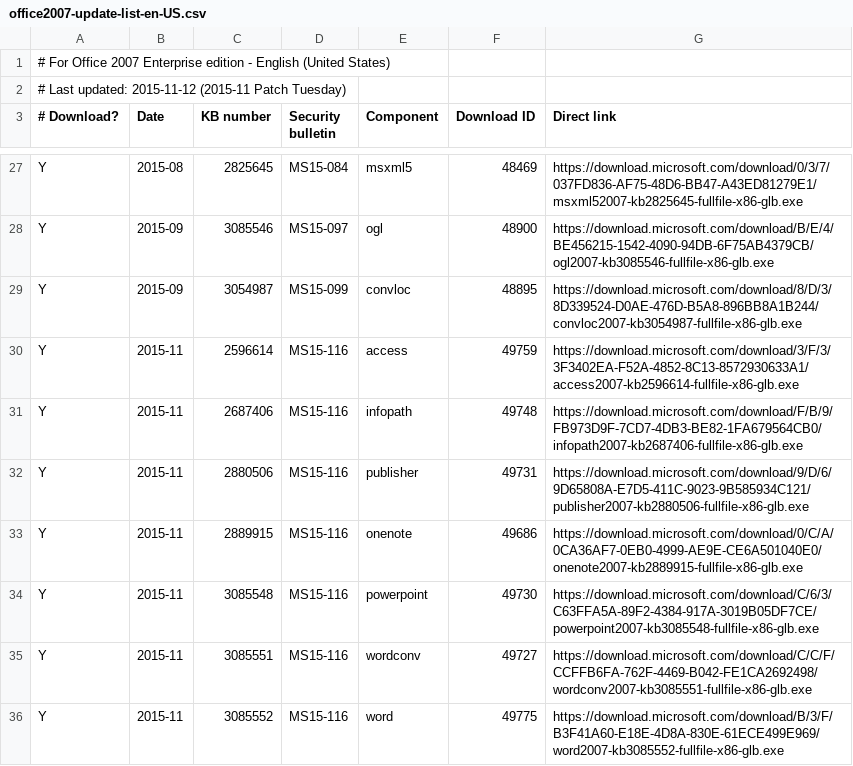
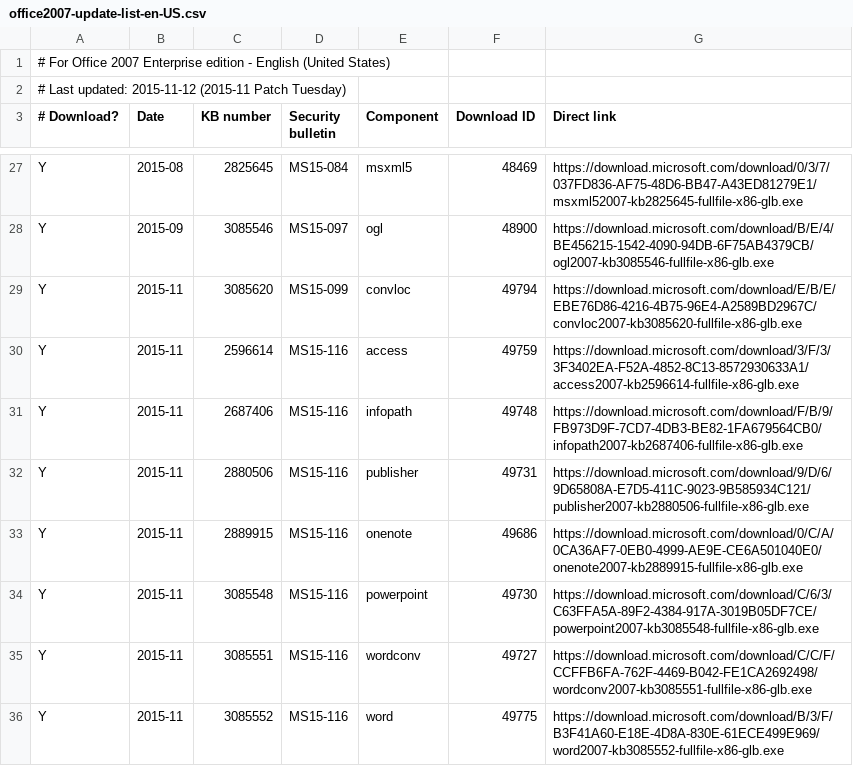
Before and after one commit to Explorer09/Ex-pit, a CSV file: Office_Update_Downloader/office2007-update-list-en-US.csv, drawn as a sheet; only a part is shown, gaps mark what is left out.

Commit message:
Add KB3085620 update (from MS15-099 revised bulletin)

```diff
--- a/Office_Update_Downloader/office2007-update-list-en-US.csv
+++ b/Office_Update_Downloader/office2007-update-list-en-US.csv
@@ -28,3 +28,3 @@ Y,2015-08,2825645,MS15-084,msxml5,48469,https://download.microsoft.com/download/
 Y,2015-09,3085546,MS15-097,ogl,48900,https://download.microsoft.com/download/B/E/4/BE456215-1542-4090-94DB-6F75AB4379CB/ogl2007-kb3085546-fullfile-x86-glb.exe
-Y,2015-09,3054987,MS15-099,convloc,48895,https://download.microsoft.com/download/8/D/3/8D339524-D0AE-476D-B5A8-896BB8A1B244/convloc2007-kb3054987-fullfile-x86-glb.exe
+Y,2015-11,3085620,MS15-099,convloc,49794,https://download.microsoft.com/download/E/B/E/EBE76D86-4216-4B75-96E4-A2589BD2967C/convloc2007-kb3085620-fullfile-x86-glb.exe
 Y,2015-11,2596614,MS15-116,access,49759,https://download.microsoft.com/download/3/F/3/3F3402EA-F52A-4852-8C13-8572930633A1/access2007-kb2596614-fullfile-x86-glb.exe
```
Also changed, not shown: Office_Update_Downloader/office2007-update-list-zh-TW.csv.
